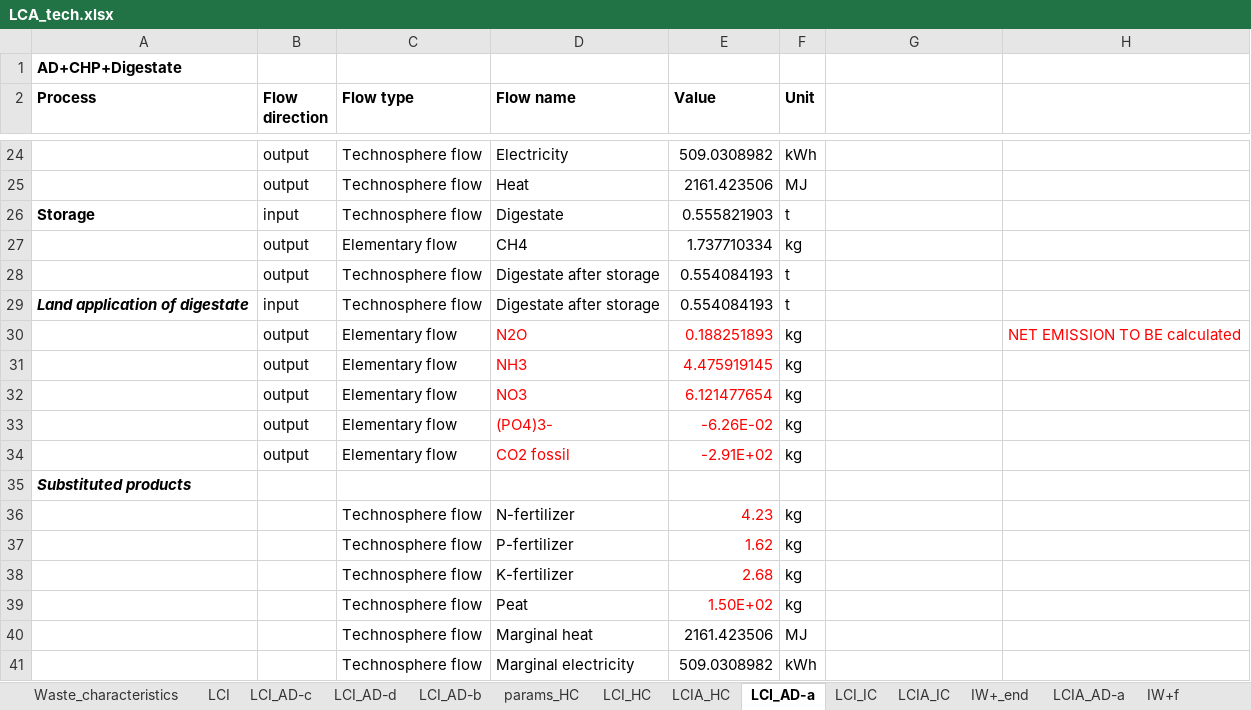
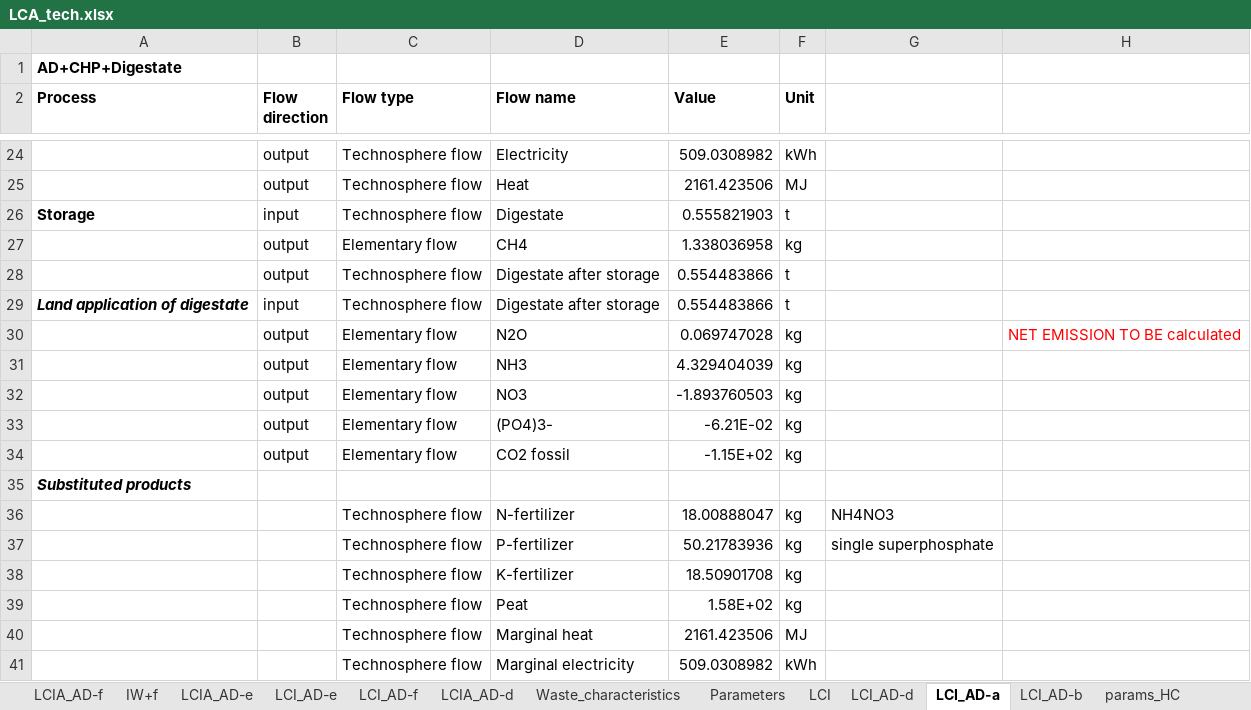
Before and after one commit to nomenazo/biowaste_optim, an Excel workbook: LCA_tech.xlsx, sheet LCI_AD-a, drawn as a sheet; only a part is shown, gaps mark what is left out; values as stored, in another font and other column widths than the file's, no borders; the diff names each change by its address in the sheet, - before the commit and + after, or states it on an @@ line.

```diff
--- a/LCA_tech.xlsx (sheet LCI_AD-a)
+++ b/LCA_tech.xlsx (sheet LCI_AD-a)
+sheet tab: LCIA_AD-f
+sheet tab: LCIA_AD-e
+sheet tab: LCI_AD-e
+sheet tab: LCI_AD-f
+sheet tab: LCIA_AD-d
@@ sheet tab order changed: LCIA_AD-f | IW+f | LCIA_AD-e | LCI_AD-e | LCI_AD-f | LCIA_AD-d | Waste_characteristics | Parameters | LCI | LCI_AD-d | LCI_AD-a | LCI_AD-b | params_HC @@
-E27 (Value): 1.737710334
+E27 (Value): 1.338036958
-E28:E29 (Value): 0.554084193
+E28:E29 (Value): 0.554483866
-D30:E34 text colour: #FF0000
+D30:E34 text colour: black
-E30 (Value): 0.188251893
+E30 (Value): 0.069747028
-E31 (Value): 4.475919145
+E31 (Value): 4.329404039
-E32 (Value): 6.121477654
+E32 (Value): -1.893760503
-E33 (Value): -6.26E-02
+E33 (Value): -6.21E-02
-E34 (Value): -2.91E+02
+E34 (Value): -1.15E+02
-E36 (Value): 4.23
+E36 (Value): 18.00888047
-E36:E39 text colour: #FF0000
+E36:E39 text colour: black
-G36: (empty)
+G36: NH4NO3
-E37 (Value): 1.62
+E37 (Value): 50.21783936
-G37: (empty)
+G37: single superphosphate
-E38 (Value): 2.68
+E38 (Value): 18.50901708
-E39 (Value): 1.50E+02
+E39 (Value): 1.58E+02
```
Also changed, not shown: sheet Parameters, sheet LCIA_AD-a, sheet LCI_AD-b, sheet LCI_AD-d, sheet LCI_AD-c, sheet IW+_end, 2 more sheets, other sheet tabs, formulas that keep their value, charts or pictures, PaCTEA_for_study_case/waste_characterization_FR.xlsx, impact.xlsx, 54 other files.
